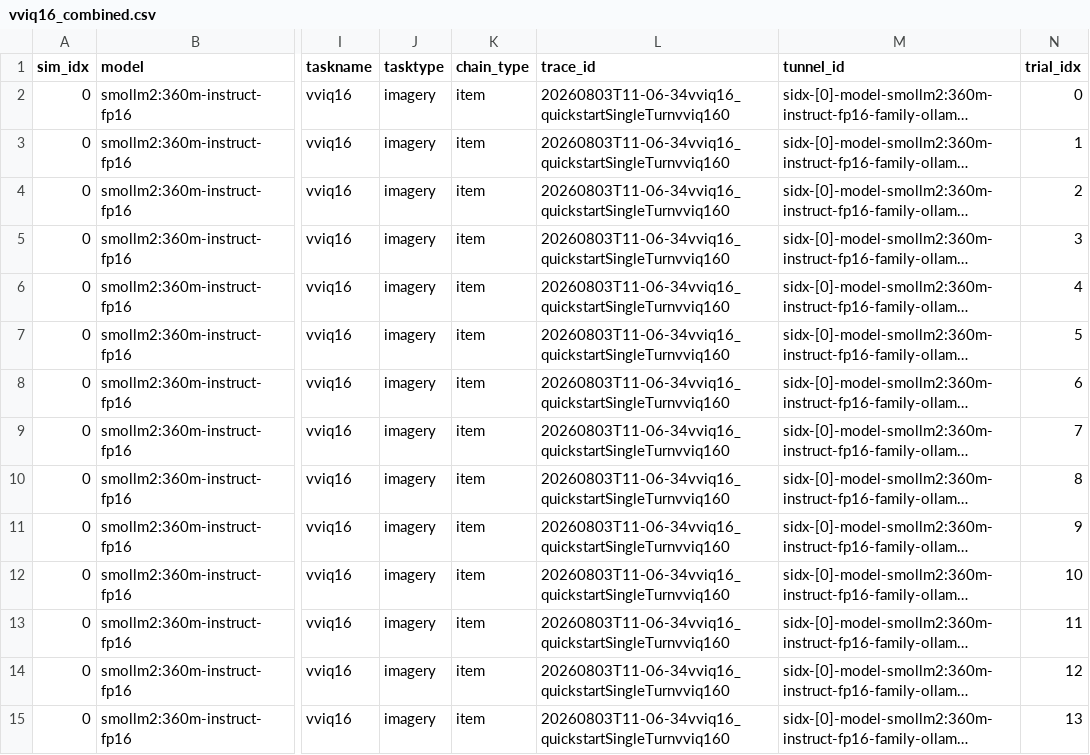
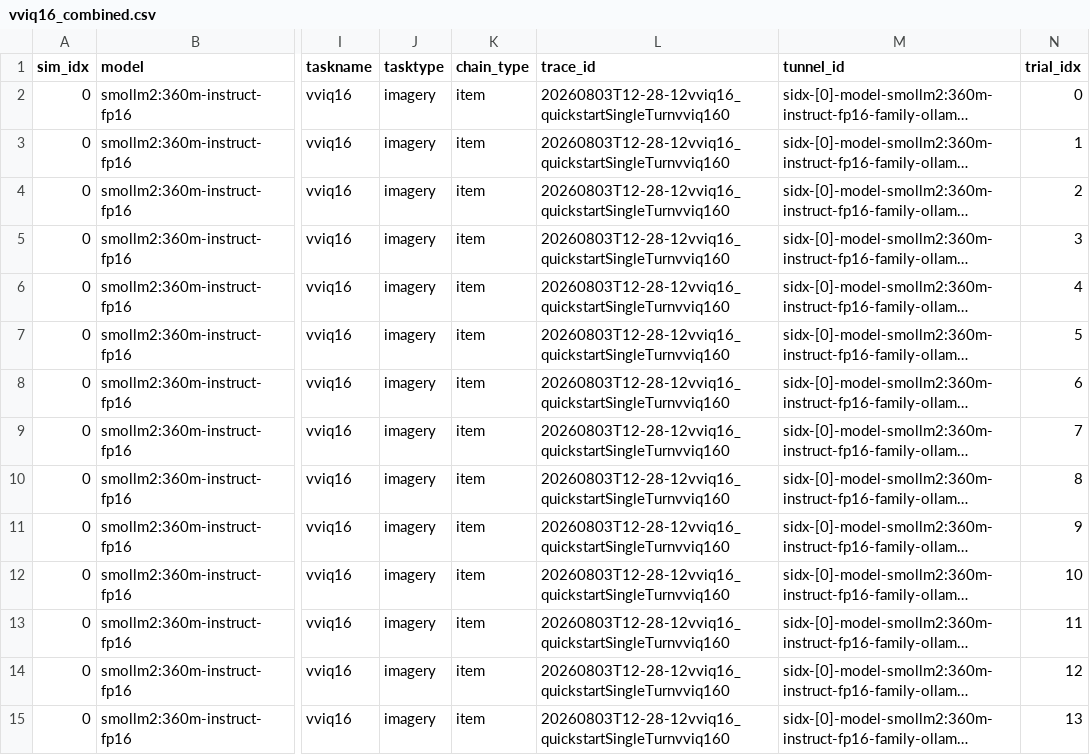
Before and after one commit to saurabhr/psychscanner, a CSV file: examples/_rm_tutorial_runs/vviq16/vviq16_combined.csv, drawn as a sheet; only a part is shown, gaps mark what is left out; long unchanged cells end in …; the diff covers the shown part only; the diff names each change by its address in the sheet, - before the commit and + after, or states it on an @@ line.

```diff
--- a/examples/_rm_tutorial_runs/vviq16/vviq16_combined.csv
+++ b/examples/_rm_tutorial_runs/vviq16/vviq16_combined.csv
-L2:L15 (trace_id): 20260803T11-06-34vviq16_quickstartSingleTurnvviq160
+L2:L15 (trace_id): 20260803T12-28-12vviq16_quickstartSingleTurnvviq160
```
Also changed, not shown: 50 edited cells elsewhere in this file, examples/_rm_tutorial_runs/csv/rm_combined.csv, examples/_rm_tutorial_runs/csv/rm_convo.csv, 25 other files.
